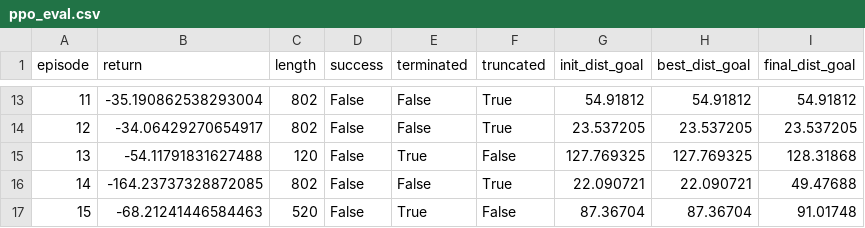
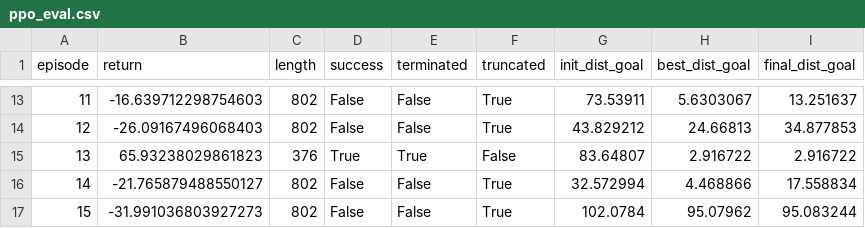
Before and after one commit to Josh012006/NanoGoal-RL, a CSV file: results/ppo_eval.csv, drawn as a sheet; only a part is shown, gaps mark what is left out; the diff covers the shown part only.

```diff
--- a/results/ppo_eval.csv
+++ b/results/ppo_eval.csv
@@ -13,5 +13,5 @@ episode,return,length,success,terminated,truncated,init_dist_goal,best_dist_goal
-11,-35.190862538293004,802,False,False,True,54.91812,54.91812,54.91812
-12,-34.06429270654917,802,False,False,True,23.537205,23.537205,23.537205
-13,-54.11791831627488,120,False,True,False,127.769325,127.769325,128.31868
-14,-164.23737328872085,802,False,False,True,22.090721,22.090721,49.47688
-15,-68.21241446584463,520,False,True,False,87.36704,87.36704,91.01748
+11,-16.639712298754603,802,False,False,True,73.53911,5.6303067,13.251637
+12,-26.09167496068403,802,False,False,True,43.829212,24.66813,34.877853
+13,65.93238029861823,376,True,True,False,83.64807,2.916722,2.916722
+14,-21.765879488550127,802,False,False,True,32.572994,4.468866,17.558834
+15,-31.991036803927273,802,False,False,True,102.0784,95.07962,95.083244
```
Also changed, not shown: 89 edited cells elsewhere in this file, 6 other files.
